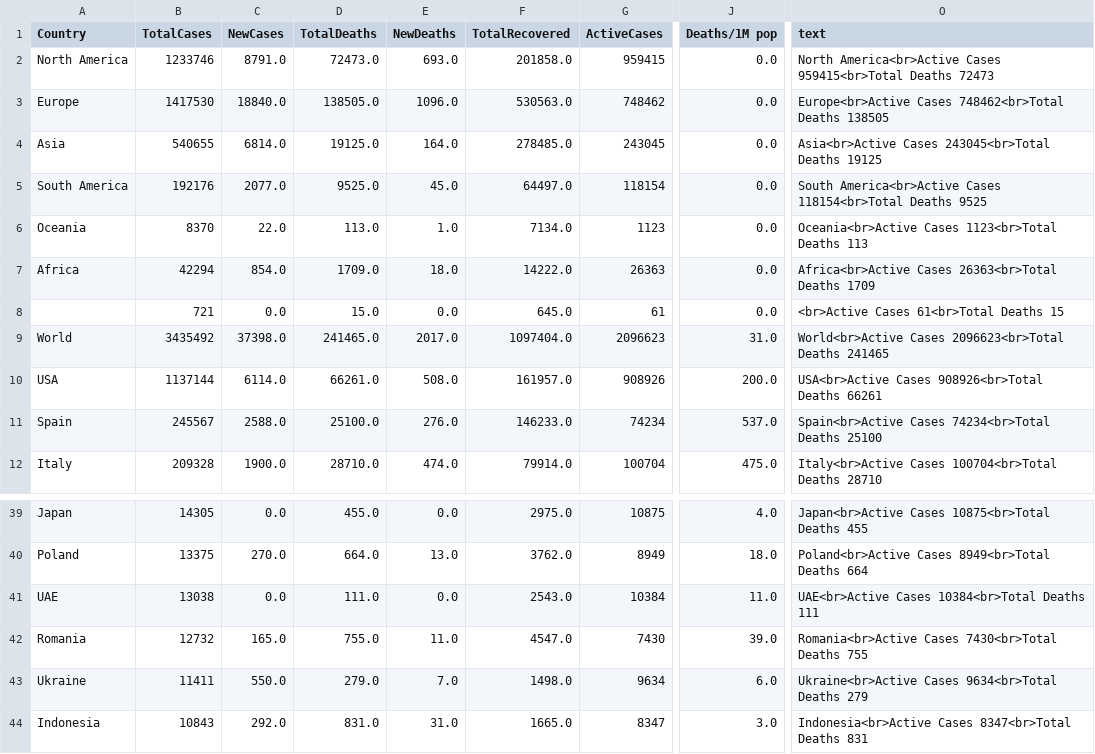
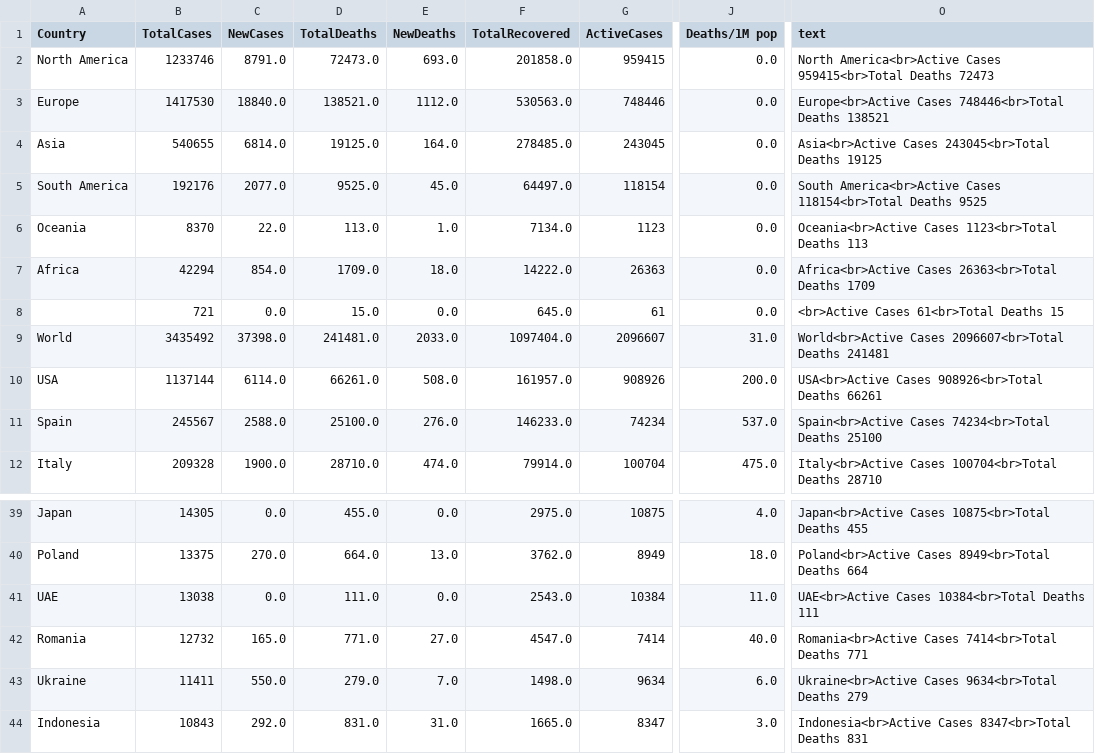
Before and after one commit to amtam0/coronavirus-world-map, a CSV file: static/data/corona.csv, drawn as a sheet; only a part is shown, gaps mark what is left out; the diff names each change by its address in the sheet, - before the commit and + after, or states it on an @@ line.

Commit message:
update datatable

```diff
--- a/static/data/corona.csv
+++ b/static/data/corona.csv
-D3 (TotalDeaths): 138505.0
+D3 (TotalDeaths): 138521.0
-E3 (NewDeaths): 1096.0
+E3 (NewDeaths): 1112.0
-G3 (ActiveCases): 748462
+G3 (ActiveCases): 748446
-O3 (text): Europe<br>Active Cases 748462<br>Total Deaths 138505
+O3 (text): Europe<br>Active Cases 748446<br>Total Deaths 138521
-D9 (TotalDeaths): 241465.0
+D9 (TotalDeaths): 241481.0
-E9 (NewDeaths): 2017.0
+E9 (NewDeaths): 2033.0
-G9 (ActiveCases): 2096623
+G9 (ActiveCases): 2096607
-O9 (text): World<br>Active Cases 2096623<br>Total Deaths 241465
+O9 (text): World<br>Active Cases 2096607<br>Total Deaths 241481
-D42 (TotalDeaths): 755.0
+D42 (TotalDeaths): 771.0
-E42 (NewDeaths): 11.0
+E42 (NewDeaths): 27.0
-G42 (ActiveCases): 7430
+G42 (ActiveCases): 7414
-J42 (Deaths/1M pop): 39.0
+J42 (Deaths/1M pop): 40.0
-O42 (text): Romania<br>Active Cases 7430<br>Total Deaths 755
+O42 (text): Romania<br>Active Cases 7414<br>Total Deaths 771
```
